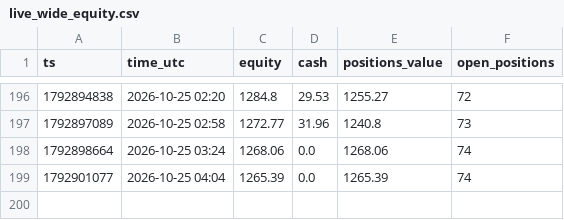
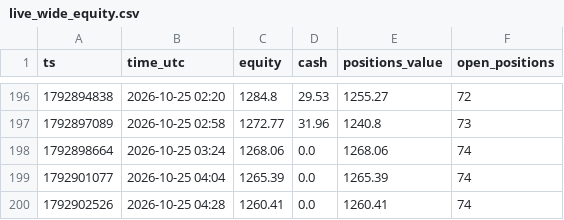
Before and after one commit to Duncan2k04/Polymarket-copybot, a CSV file: data/live_wide_equity.csv, drawn as a sheet; only a part is shown, gaps mark what is left out; the diff names each change by its address in the sheet, - before the commit and + after, or states it on an @@ line.

Commit message:
live run 2026-10-25T04:29Z

```diff
--- a/data/live_wide_equity.csv
+++ b/data/live_wide_equity.csv
+row 200: 1792902526 | 2026-10-25 04:28 | 1260.41 | 0.0 | 1260.41 | 74
```
Also changed, not shown: data/live_top5_equity.csv, 5 other files.
